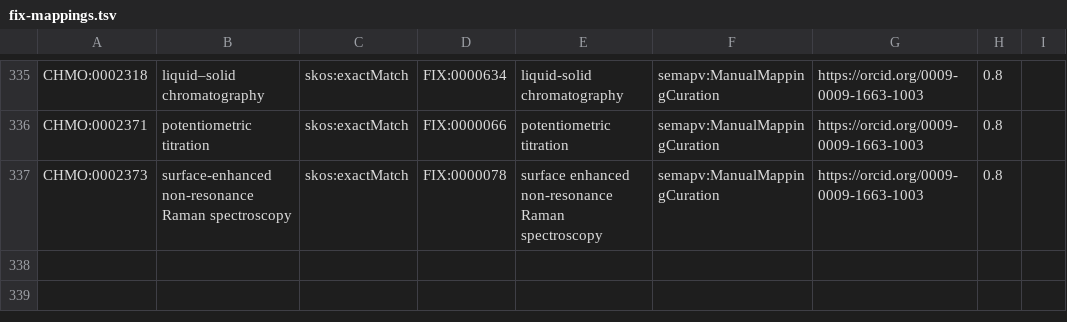
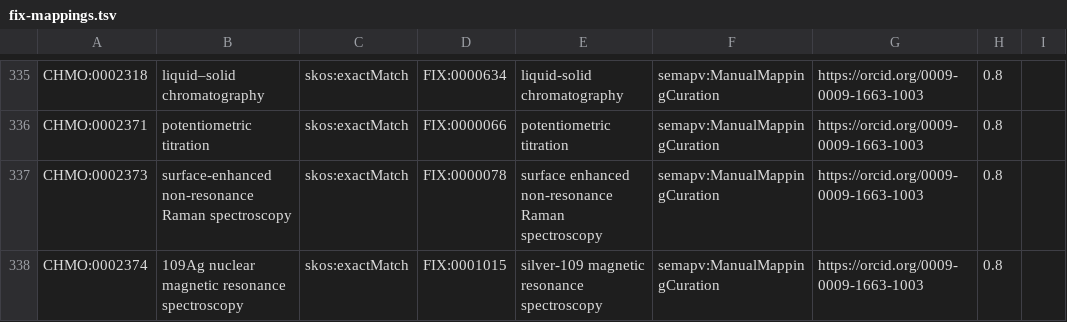
Before and after one commit to NFDI4Chem/rsc-cmo, a TSV file: src/mappings/fix-mappings.tsv, drawn as a sheet; only a part is shown, gaps mark what is left out; the diff names each change by its address in the sheet, - before the commit and + after, or states it on an @@ line.

Commit message:
Added CHMO:0002374 to fix mapping

```diff
--- a/src/mappings/fix-mappings.tsv
+++ b/src/mappings/fix-mappings.tsv
+row 338: CHMO:0002374 | 109Ag nuclear magnetic resonance spectroscopy | skos:exactMatch | FIX:0001015 | silver-109 magnetic resonance spectroscopy | semapv:ManualMappingCuration | https://orcid.org/0009-0009-1663-1003 | 0.8
```
